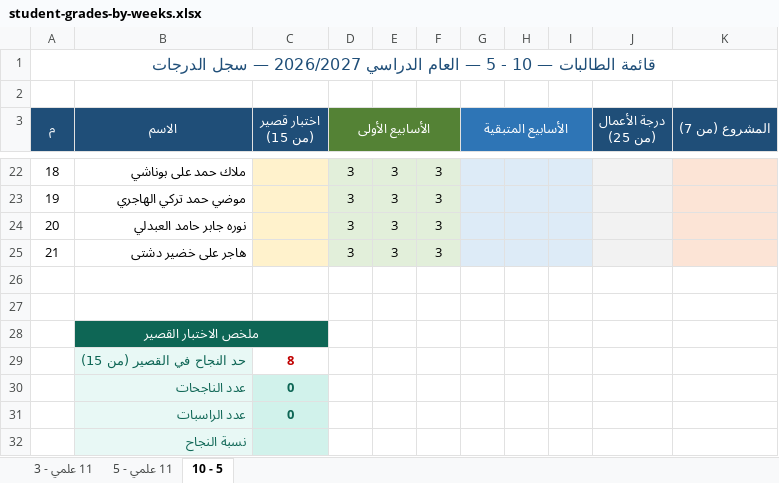
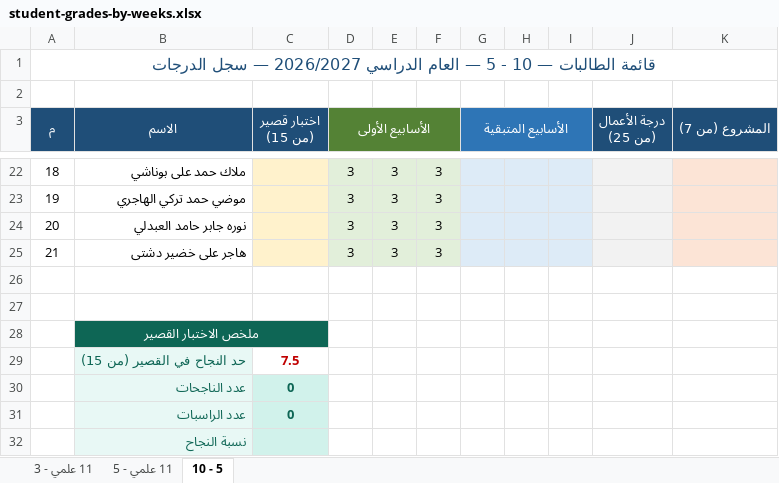
Before and after one commit to eanwarauto/Project-1, an Excel workbook: student-grades/student-grades-by-weeks.xlsx, sheet 10 - 5, drawn as a sheet; only a part is shown, gaps mark what is left out; values as stored, in another font and other column widths than the file's, no borders; the diff names each change by its address in the sheet, - before the commit and + after, or states it on an @@ line.

```diff
--- a/student-grades/student-grades-by-weeks.xlsx (sheet 10 - 5)
+++ b/student-grades/student-grades-by-weeks.xlsx (sheet 10 - 5)
-C29 (اختبار قصير (من 15)): 8
+C29 (اختبار قصير (من 15)): 7.5
```
Also changed, not shown: sheet 11 علمي - 3, sheet 11 علمي - 5.
